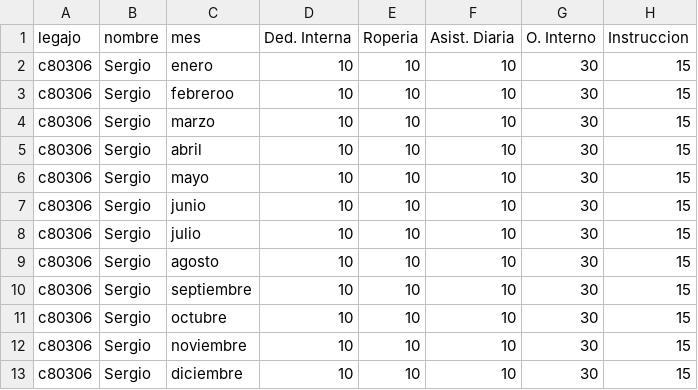
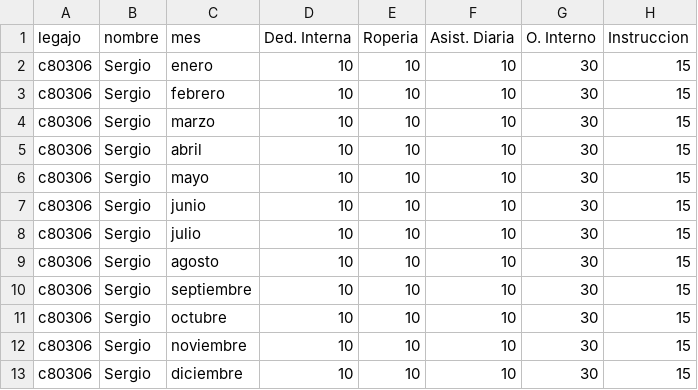
Before and after one commit to bomberosc80-app/calificaciones-junio, a CSV file: calificaciones.csv, drawn as a sheet; only a part is shown; the diff names each change by its address in the sheet, - before the commit and + after, or states it on an @@ line.

Commit message:
Update calificaciones.csv

```diff
--- a/calificaciones.csv
+++ b/calificaciones.csv
-C3 (mes): febreroo
+C3 (mes): febrero
```
